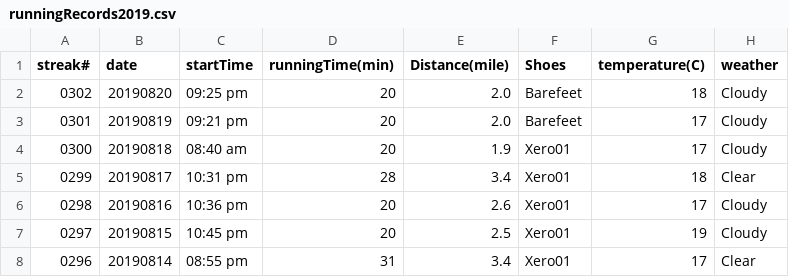
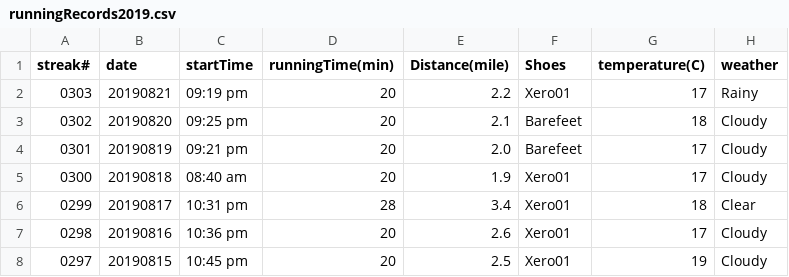
Before and after one commit to conge/RunningStreak, a CSV file: runningRecords2019.csv, drawn as a sheet; only a part is shown; the shorter side is filled out with more unchanged rows.

Commit message:
Streak 0303. Green lake Night run with daughter

```diff
--- a/runningRecords2019.csv
+++ b/runningRecords2019.csv
@@ -1,3 +1,4 @@
 streak#,date,startTime,runningTime(min),Distance(mile),Shoes,temperature(C),weather
-0302,20190820,09:25 pm,20,2.0,Barefeet,18,Cloudy
+0303,20190821,09:19 pm,20,2.2,Xero01,17,Rainy
+0302,20190820,09:25 pm,20,2.1,Barefeet,18,Cloudy
 0301,20190819,09:21 pm,20,2.0,Barefeet,17,Cloudy
```
Also changed, not shown: 1 other file.
